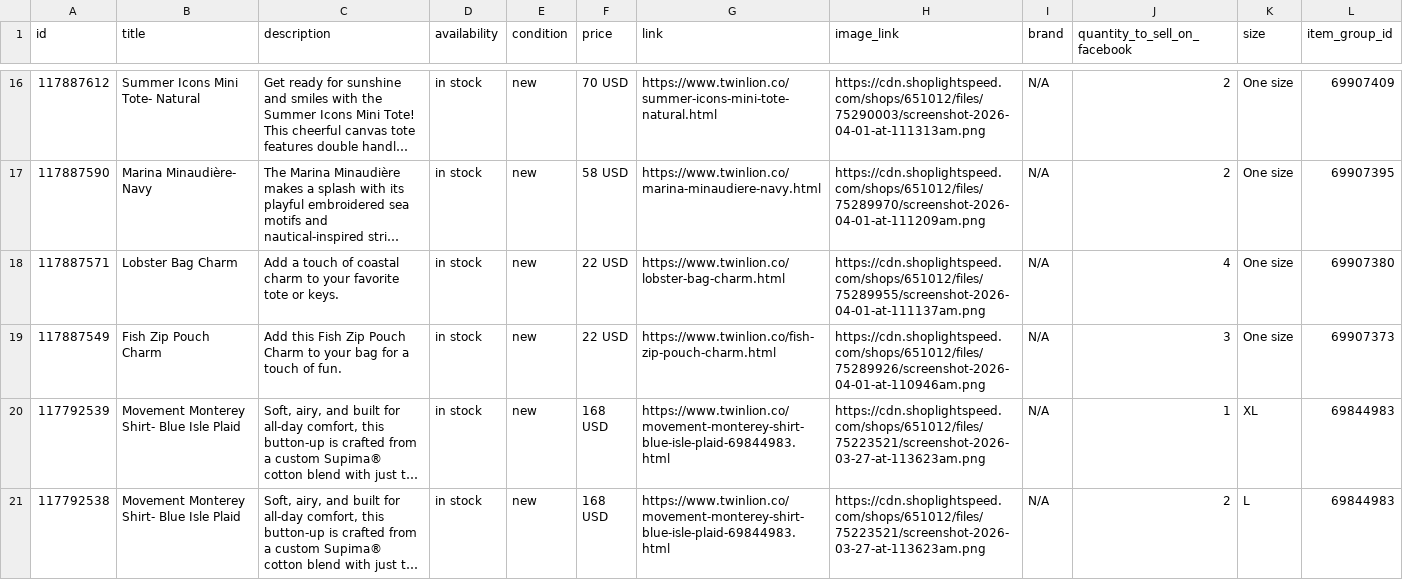
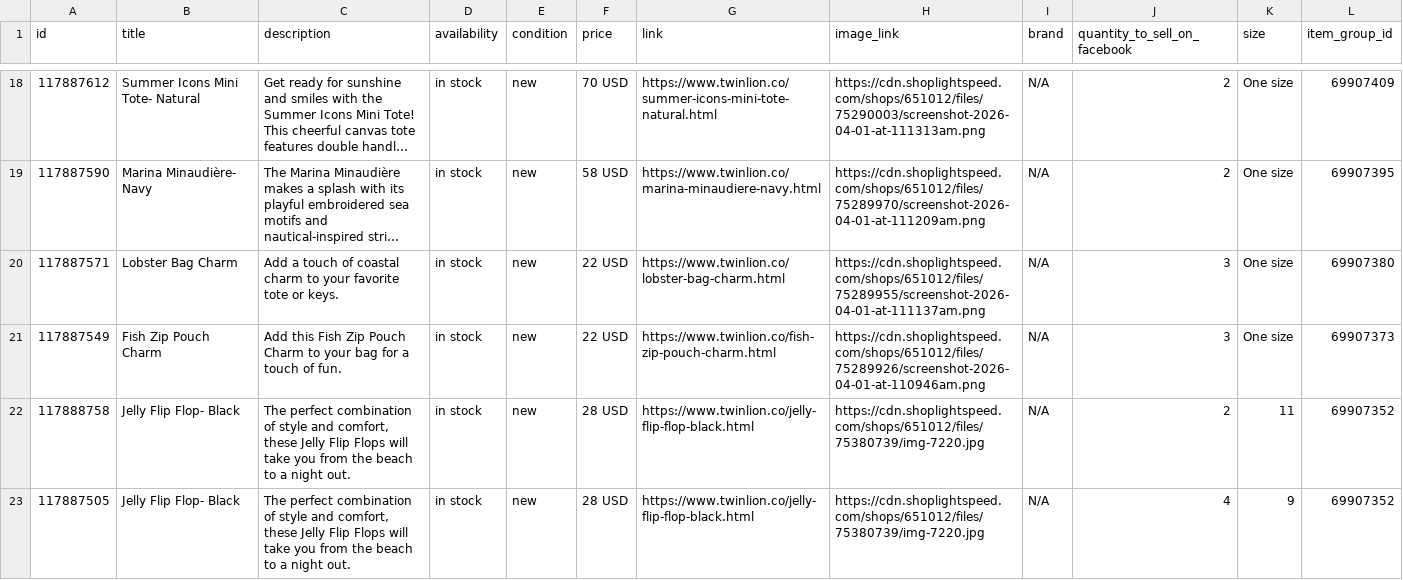
Before and after one commit to carolinewales/TwinLionMetaFeed, a CSV file: mensProducts.csv, drawn as a sheet; only a part is shown, gaps mark what is left out; the shorter side is filled out with more unchanged rows; long unchanged cells end in …; addresses are those after the commit; the diff covers the shown part only; the diff names each change by its address in the sheet, - before the commit and + after, or states it on an @@ line.

```diff
--- a/mensProducts.csv
+++ b/mensProducts.csv
-J20 (quantity_to_sell_on_facebook): 4
+J20 (quantity_to_sell_on_facebook): 3
+row 22: 117888758 | Jelly Flip Flop- Black | The perfect combination of style and comfort, these Jelly Flip Flops will take you from the beach to a night out. | in stock | new | 28 USD | https://www.twinlion.co/jelly-flip-flop-black.html | https://cdn.shoplightspeed.com/shops/651012/files/75380739/img-7220.jpg | N/A | 2 | 11 | 69907352
+row 23: 117887505 | Jelly Flip Flop- Black | The perfect combination of style and comfort, these Jelly Flip Flops will take you from the beach to a night out. | in stock | new | 28 USD | https://www.twinlion.co/jelly-flip-flop-black.html | https://cdn.shoplightspeed.com/shops/651012/files/75380739/img-7220.jpg | N/A | 4 | 9 | 69907352
```
Also changed, not shown: 11 added rows and 1 edited cell elsewhere in this file.
